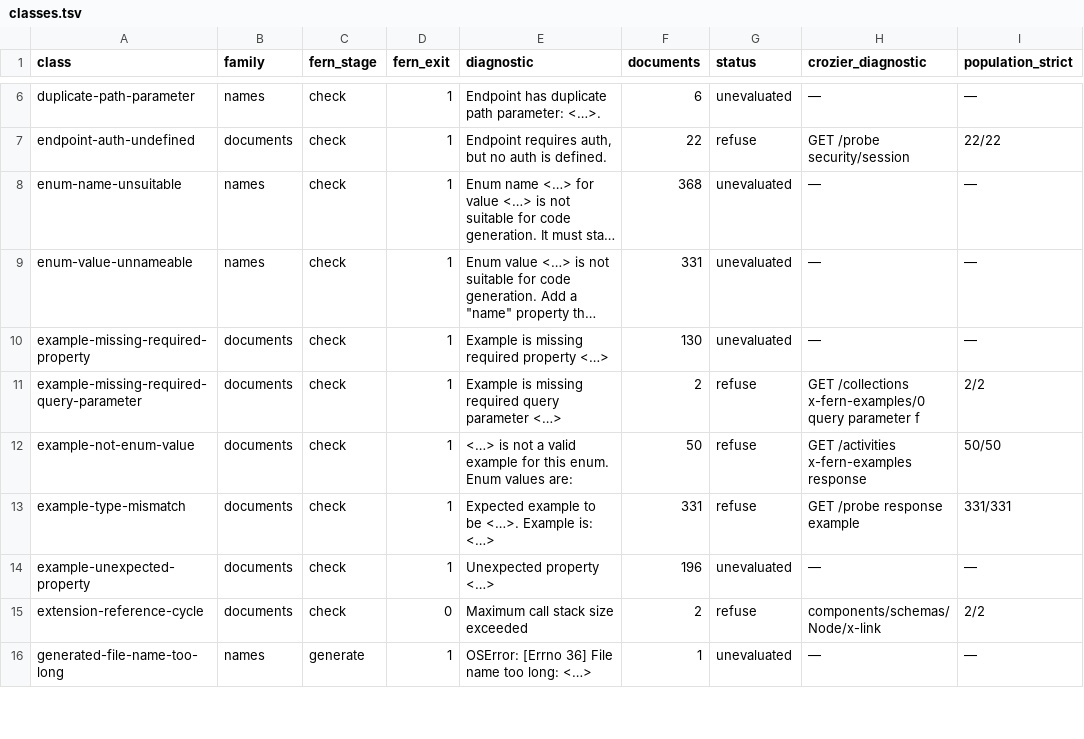
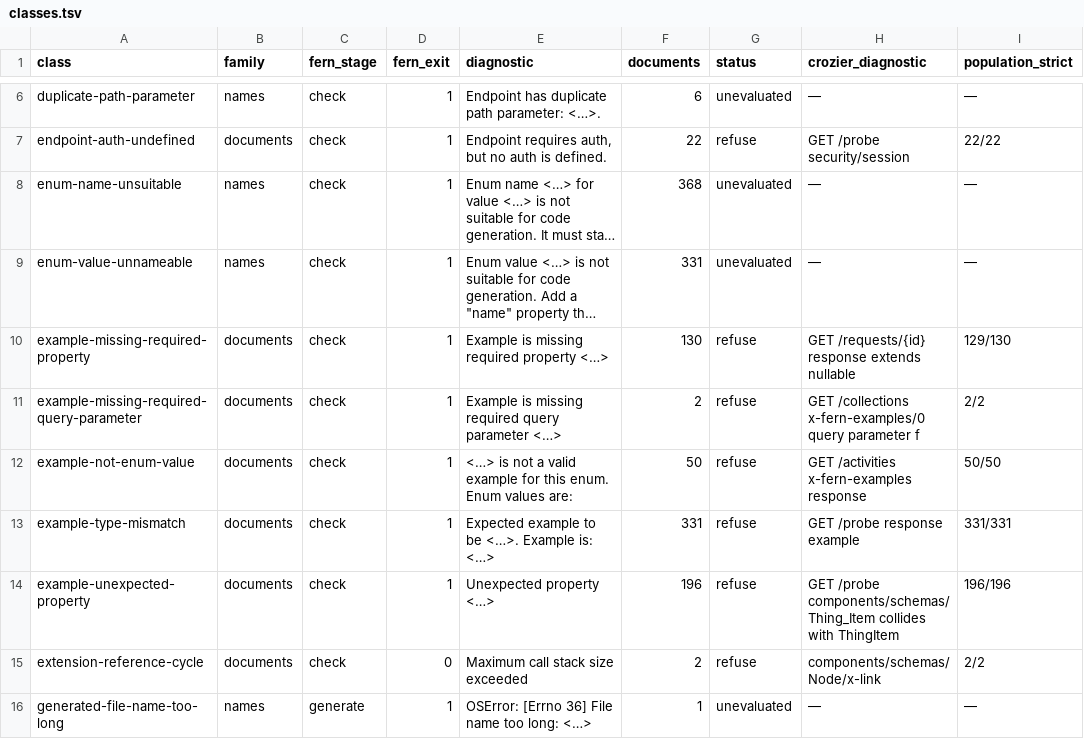
Before and after one commit to nickderobertis/crozier, a TSV file: docs/fern-refusals/classes.tsv, drawn as a sheet; only a part is shown, gaps mark what is left out; long unchanged cells end in …; the diff names each change by its address in the sheet, - before the commit and + after, or states it on an @@ line.

```diff
--- a/docs/fern-refusals/classes.tsv
+++ b/docs/fern-refusals/classes.tsv
-G10 (status): unevaluated
+G10 (status): refuse
-H10 (crozier_diagnostic): —
+H10 (crozier_diagnostic): GET /requests/{id} response extends nullable
-I10 (population_strict): —
+I10 (population_strict): 129/130
-G14 (status): unevaluated
+G14 (status): refuse
-H14 (crozier_diagnostic): —
+H14 (crozier_diagnostic): GET /probe components/schemas/Thing_Item collides with ThingItem
-I14 (population_strict): —
+I14 (population_strict): 196/196
```
Also changed, not shown: docs/fern-refusals/documents.tsv, 55 other files.
